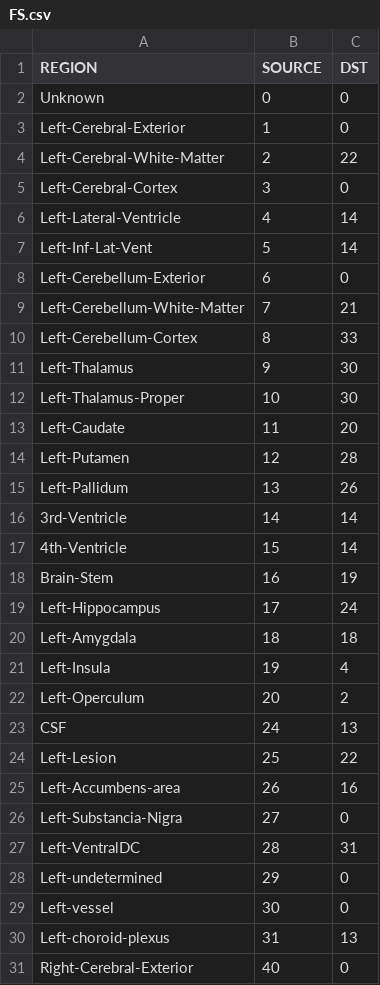
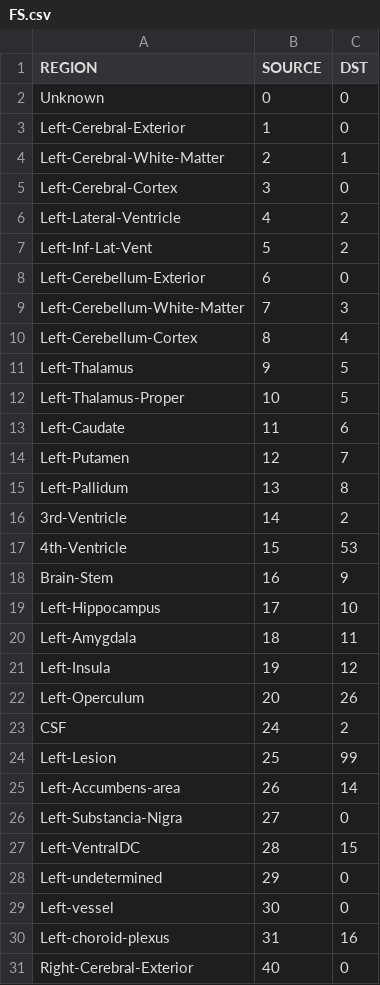
Before and after one commit to UCL/PETPVC, a CSV file: parc/FS.csv, drawn as a sheet; only a part is shown; the diff covers the shown part only.

```diff
--- a/parc/FS.csv
+++ b/parc/FS.csv
@@ -3,29 +3,29 @@ Unknown,0,0
 Left-Cerebral-Exterior,1,0
-Left-Cerebral-White-Matter,2,22
+Left-Cerebral-White-Matter,2,1
 Left-Cerebral-Cortex,3,0
-Left-Lateral-Ventricle,4,14
-Left-Inf-Lat-Vent,5,14
+Left-Lateral-Ventricle,4,2
+Left-Inf-Lat-Vent,5,2
 Left-Cerebellum-Exterior,6,0
-Left-Cerebellum-White-Matter,7,21
-Left-Cerebellum-Cortex,8,33
-Left-Thalamus,9,30
-Left-Thalamus-Proper,10,30
-Left-Caudate,11,20
-Left-Putamen,12,28
-Left-Pallidum,13,26
-3rd-Ventricle,14,14
-4th-Ventricle,15,14
-Brain-Stem,16,19
-Left-Hippocampus,17,24
-Left-Amygdala,18,18
-Left-Insula,19,4
-Left-Operculum,20,2
-CSF,24,13
-Left-Lesion,25,22
-Left-Accumbens-area,26,16
+Left-Cerebellum-White-Matter,7,3
+Left-Cerebellum-Cortex,8,4
+Left-Thalamus,9,5
+Left-Thalamus-Proper,10,5
+Left-Caudate,11,6
+Left-Putamen,12,7
+Left-Pallidum,13,8
+3rd-Ventricle,14,2
+4th-Ventricle,15,53
+Brain-Stem,16,9
+Left-Hippocampus,17,10
+Left-Amygdala,18,11
+Left-Insula,19,12
+Left-Operculum,20,26
+CSF,24,2
+Left-Lesion,25,99
+Left-Accumbens-area,26,14
 Left-Substancia-Nigra,27,0
-Left-VentralDC,28,31
+Left-VentralDC,28,15
 Left-undetermined,29,0
 Left-vessel,30,0
-Left-choroid-plexus,31,13
+Left-choroid-plexus,31,16
 Right-Cerebral-Exterior,40,0
```
Also changed, not shown: 105 edited cells elsewhere in this file, 1 other file.
